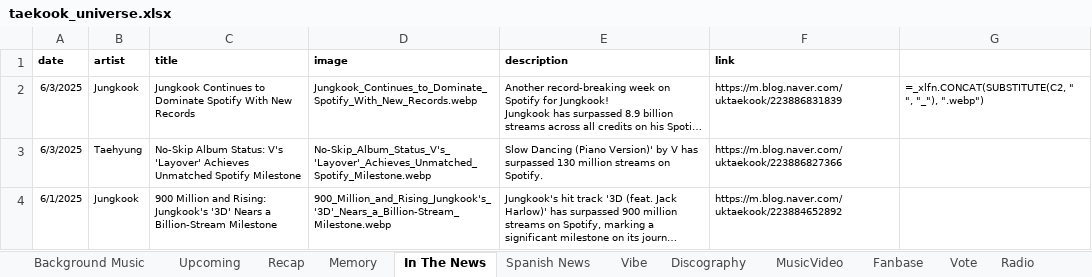
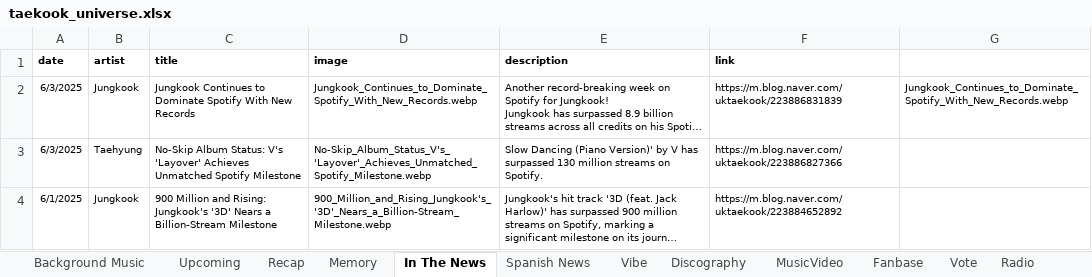
Before and after one commit to tetekoofm/taekook_universe, an Excel workbook: taekook_universe.xlsx, sheet In The News, drawn as a sheet; only a part is shown; long unchanged cells end in …; values as stored, in another font and other column widths than the file's, no borders; formulas without a stored value are shown as written; the diff names each change by its address in the sheet, - before the commit and + after, or states it on an @@ line.

```diff
--- a/taekook_universe.xlsx (sheet In The News)
+++ b/taekook_universe.xlsx (sheet In The News)
-G2: =_xlfn.CONCAT(SUBSTITUTE(C2, " ", "_"), ".webp")
+G2: Jungkook_Continues_to_Dominate_Spotify_With_New_Records.webp
```
Also changed, not shown: sheet shazamstats, sheet youtubestats, sheet Upcoming, sheet spotifystats, 35 other files.
